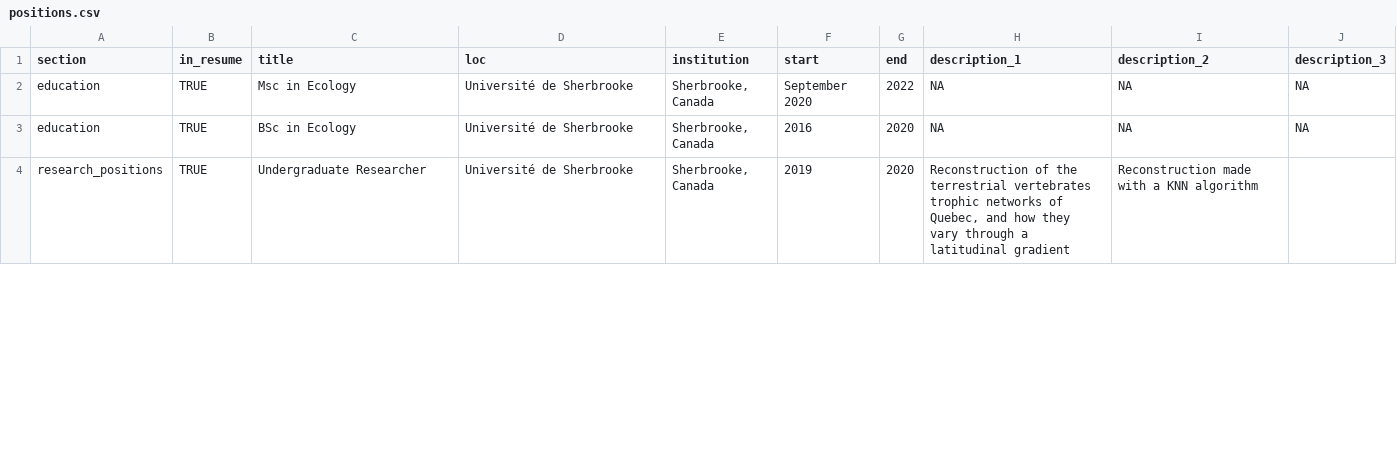
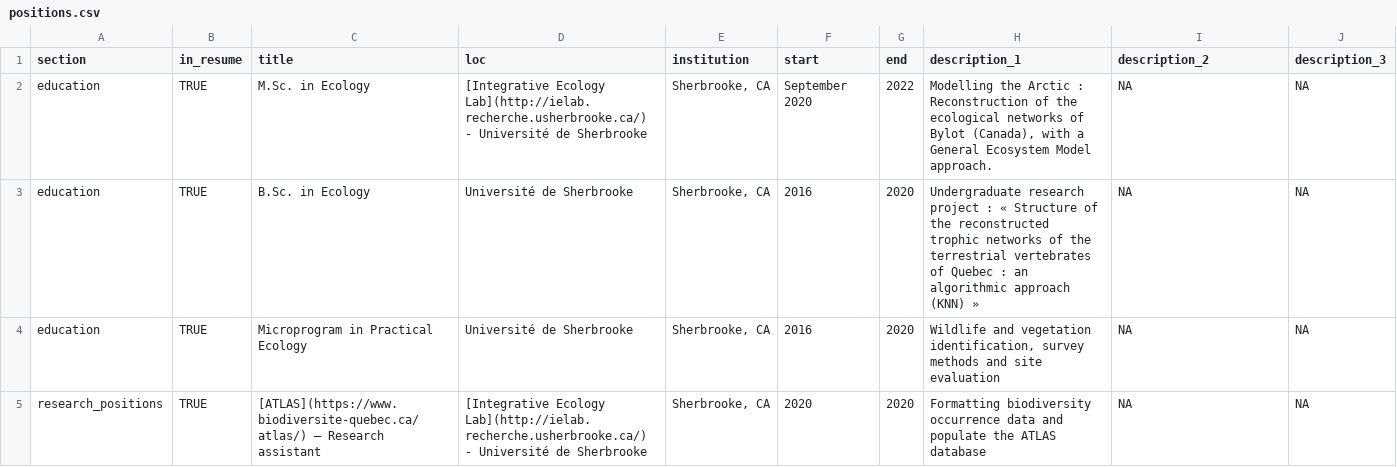
Before and after one commit to BenMerSci/cv, a CSV file: data/positions.csv, drawn as a sheet; only a part is shown; the diff covers the shown part only.

```diff
--- a/data/positions.csv
+++ b/data/positions.csv
@@ -1,4 +1,5 @@
 "section","in_resume","title","loc","institution","start","end","description_1","description_2","description_3"
-"education","TRUE","Msc in Ecology","Université de Sherbrooke","Sherbrooke, Canada","September 2020",2022,"NA","NA","NA"
-"education","TRUE","BSc in Ecology","Université de Sherbrooke","Sherbrooke, Canada",2016,2020,"NA","NA","NA"
-"research_positions","TRUE","Undergraduate Researcher","Université de Sherbrooke","Sherbrooke, Canada",2019,2020,"Reconstruction of the terrestrial vertebrates trophic networks of Quebec, and how they vary through a latitudinal gradient","Reconstruction made with a KNN algorithm",
+"education","TRUE","M.Sc. in Ecology","[Integrative Ecology Lab](http://ielab.recherche.usherbrooke.ca/) - Université de Sherbrooke","Sherbrooke, CA ","September 2020",2022,"Modelling the Arctic : Reconstruction of the ecological networks of Bylot (Canada), with a General Ecosystem Model approach.","NA","NA"
+"education","TRUE","B.Sc. in Ecology","Université de Sherbrooke","Sherbrooke, CA ",2016,2020,"Undergraduate research project : « Structure of the reconstructed trophic networks of the terrestrial vertebrates of Quebec : an algorithmic approach (KNN) »","NA","NA"
+"education","TRUE","Microprogram in Practical Ecology","Université de Sherbrooke","Sherbrooke, CA ",2016,2020,"Wildlife and vegetation identification, survey methods and site evaluation","NA","NA"
+"research_positions","TRUE","[ATLAS](https://www.biodiversite-quebec.ca/atlas/) – Research assistant","[Integrative Ecology Lab](http://ielab.recherche.usherbrooke.ca/) - Université de Sherbrooke","Sherbrooke, CA ",2020,2020,"Formatting biodiversity occurrence data and populate the ATLAS database","NA","NA"
```
Also changed, not shown: 5 added rows and 9 edited cells elsewhere in this file, 4 other files.
